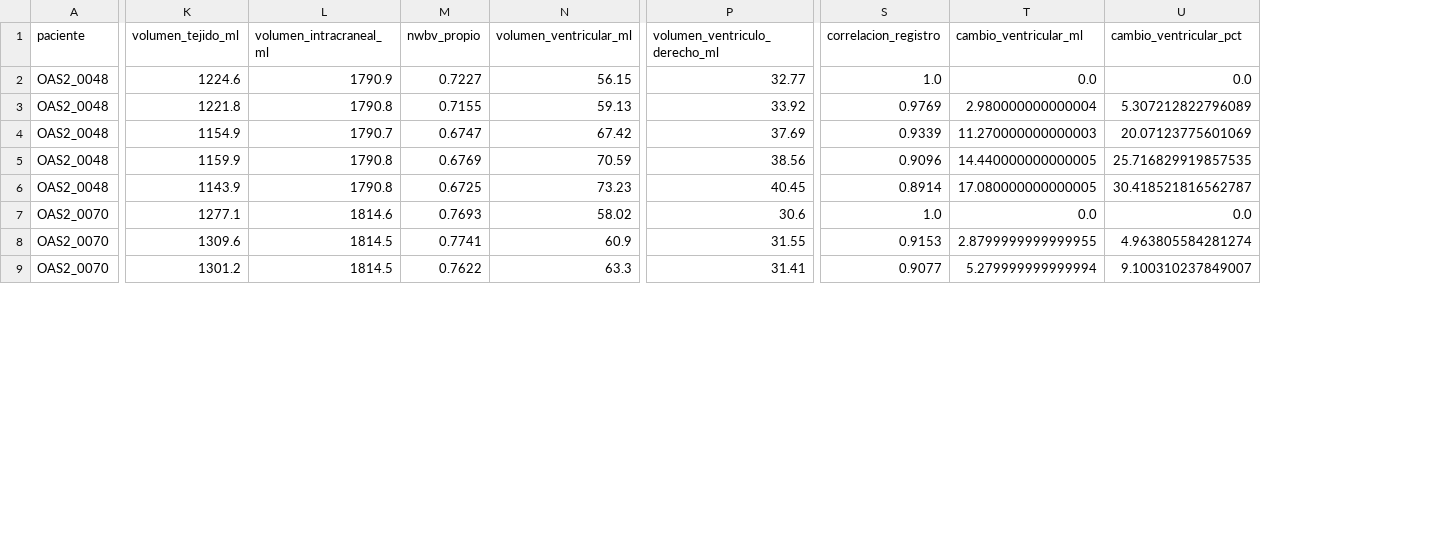
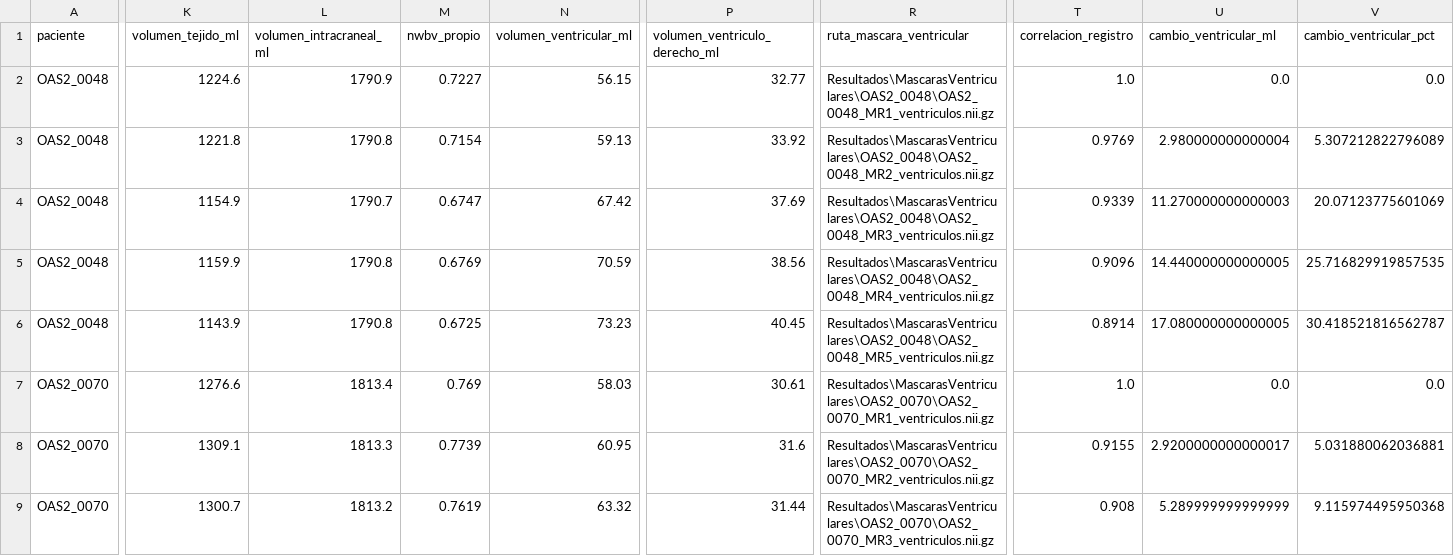
Before and after one commit to JoacoBasualdo/PSIB20262Q---TPI---Grupo-10---Basualdo_Estrada_Garaguso, a CSV file: Resultados/comparacion_ventriculos.csv, drawn as a sheet; only a part is shown, gaps mark what is left out; addresses are those after the commit; the diff covers the shown part only; the diff names each change by its address in the sheet, - before the commit and + after, or states it on an @@ line.

```diff
--- a/Resultados/comparacion_ventriculos.csv
+++ b/Resultados/comparacion_ventriculos.csv
+column R (ruta_mascara_ventricular), rows 2-9: Resultados\MascarasVentriculares\OAS2_0048\OAS2_0048_MR1_ventriculos.nii.gz | Resultados\MascarasVentriculares\OAS2_0048\OAS2_0048_MR2_ventriculos.nii.gz | Resultados\MascarasVentriculares\OAS2_0048\OAS2_0048_MR3_ventriculos.nii.gz | Resultados\MascarasVentriculares\OAS2_0048\OAS2_0048_MR4_ventriculos.nii.gz | Resultados\MascarasVentriculares\OAS2_0048\OAS2_0048_MR5_ventriculos.nii.gz | Resultados\MascarasVentriculares\OAS2_0070\OAS2_0070_MR1_ventriculos.nii.gz | Resultados\MascarasVentriculares\OAS2_0070\OAS2_0070_MR2_ventriculos.nii.gz | Resultados\MascarasVentriculares\OAS2_0070\OAS2_0070_MR3_ventriculos.nii.gz
-M3 (nwbv_propio): 0.7155
+M3 (nwbv_propio): 0.7154
-K7 (volumen_tejido_ml): 1277.1
+K7 (volumen_tejido_ml): 1276.6
-L7 (volumen_intracraneal_ml): 1814.6
+L7 (volumen_intracraneal_ml): 1813.4
-M7 (nwbv_propio): 0.7693
+M7 (nwbv_propio): 0.769
-N7 (volumen_ventricular_ml): 58.02
+N7 (volumen_ventricular_ml): 58.03
-P7 (volumen_ventriculo_derecho_ml): 30.6
+P7 (volumen_ventriculo_derecho_ml): 30.61
-K8 (volumen_tejido_ml): 1309.6
+K8 (volumen_tejido_ml): 1309.1
-L8 (volumen_intracraneal_ml): 1814.5
+L8 (volumen_intracraneal_ml): 1813.3
-M8 (nwbv_propio): 0.7741
+M8 (nwbv_propio): 0.7739
-N8 (volumen_ventricular_ml): 60.9
+N8 (volumen_ventricular_ml): 60.95
-P8 (volumen_ventriculo_derecho_ml): 31.55
+P8 (volumen_ventriculo_derecho_ml): 31.6
-T8 (correlacion_registro): 0.9153
+T8 (correlacion_registro): 0.9155
-U8 (cambio_ventricular_ml): 2.8799999999999955
+U8 (cambio_ventricular_ml): 2.9200000000000017
-V8 (cambio_ventricular_pct): 4.963805584281274
+V8 (cambio_ventricular_pct): 5.031880062036881
-K9 (volumen_tejido_ml): 1301.2
+K9 (volumen_tejido_ml): 1300.7
-L9 (volumen_intracraneal_ml): 1814.5
+L9 (volumen_intracraneal_ml): 1813.2
-M9 (nwbv_propio): 0.7622
+M9 (nwbv_propio): 0.7619
-N9 (volumen_ventricular_ml): 63.3
+N9 (volumen_ventricular_ml): 63.32
-P9 (volumen_ventriculo_derecho_ml): 31.41
+P9 (volumen_ventriculo_derecho_ml): 31.44
-T9 (correlacion_registro): 0.9077
+T9 (correlacion_registro): 0.908
-U9 (cambio_ventricular_ml): 5.279999999999994
+U9 (cambio_ventricular_ml): 5.289999999999999
-V9 (cambio_ventricular_pct): 9.100310237849007
+V9 (cambio_ventricular_pct): 9.115974495950368
```
Also changed, not shown: 39 edited cells elsewhere in this file, Resultados/analisis_clinico_integrado.csv, Resultados/comparacion_volumenes.csv, 34 other files.
